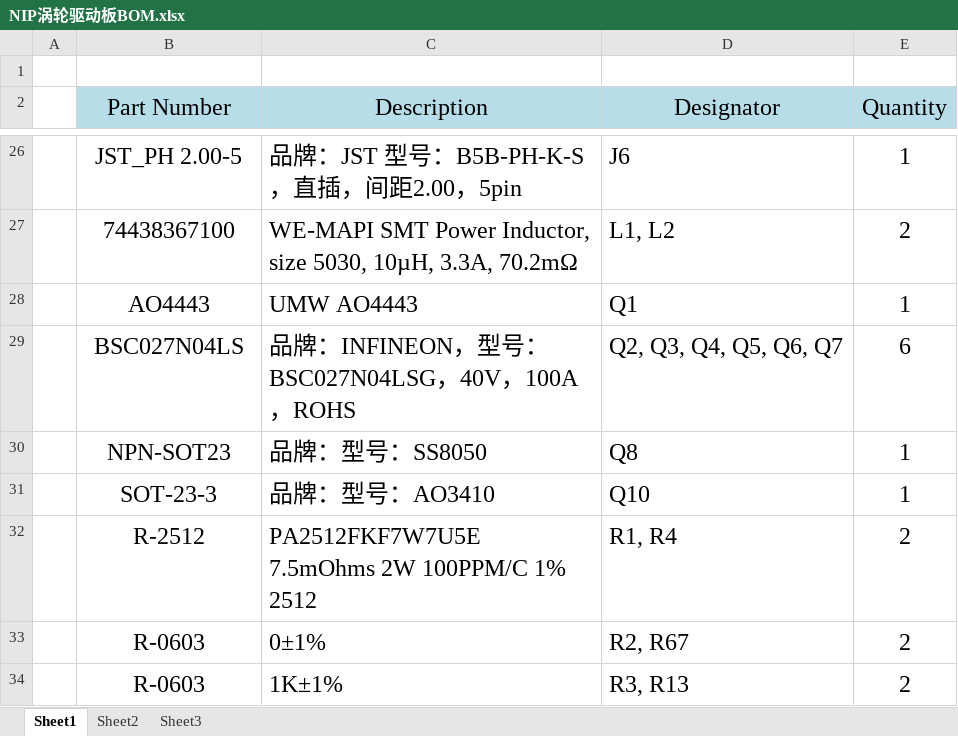
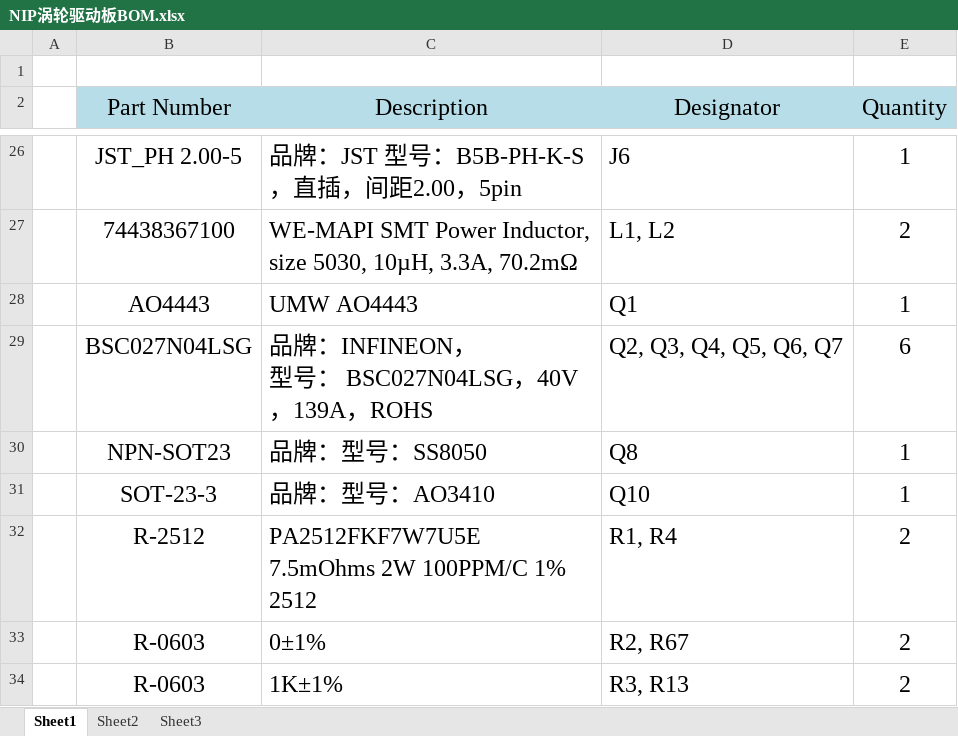
Before and after one commit to Sandman6z/TMC_BLDC_Hardware, an Excel workbook: Doc/NIP涡轮驱动板BOM.xlsx, sheet Sheet1, drawn as a sheet; only a part is shown, gaps mark what is left out; values as stored, in another font and other column widths than the file's, no borders; ↵ is a line break in a cell; the diff names each change by its address in the sheet, - before the commit and + after, or states it on an @@ line.

```diff
--- a/Doc/NIP涡轮驱动板BOM.xlsx (sheet Sheet1)
+++ b/Doc/NIP涡轮驱动板BOM.xlsx (sheet Sheet1)
-B29 (Part Number): BSC027N04LS
+B29 (Part Number): BSC027N04LSG
-C29 (Description): 品牌：INFINEON，型号： BSC027N04LSG，40V，100A，ROHS
+C29 (Description): 品牌：INFINEON， ↵ 型号： BSC027N04LSG，40V，139A，ROHS
```
Also changed, not shown: 4 other files.
